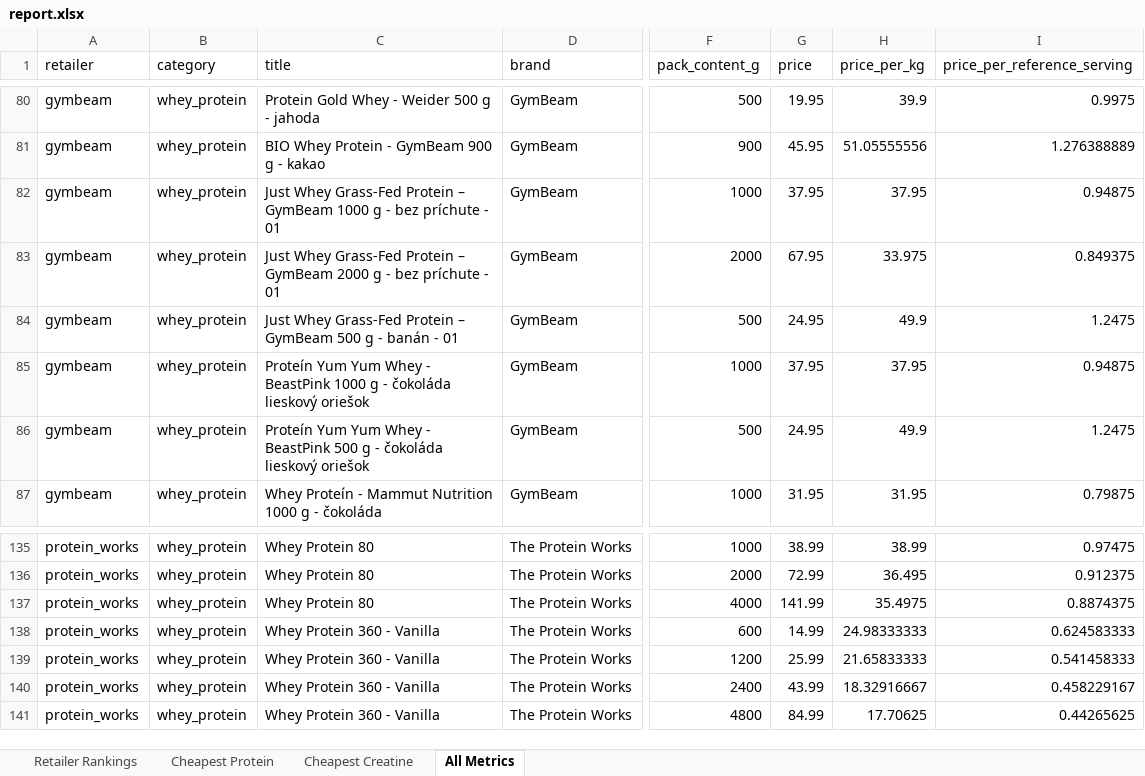
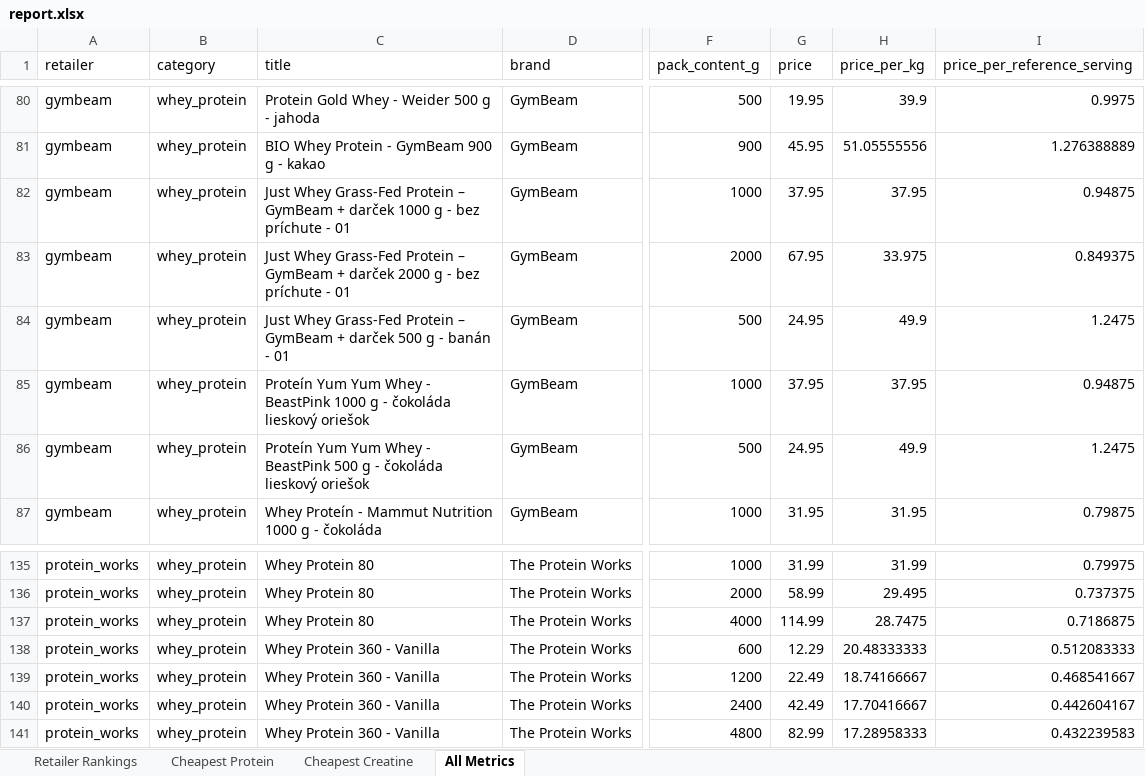
Before and after one commit to ToxicMinds/Web-Scr, an Excel workbook: artifacts/reports/report.xlsx, sheet All Metrics, drawn as a sheet; only a part is shown, gaps mark what is left out; values as stored, in another font and other column widths than the file's, no borders; the diff covers the shown part only; the diff names each change by its address in the sheet, - before the commit and + after, or states it on an @@ line.

```diff
--- a/artifacts/reports/report.xlsx (sheet All Metrics)
+++ b/artifacts/reports/report.xlsx (sheet All Metrics)
-C82 (title): …– GymBeam 1000 g…
+C82 (title): …– GymBeam + darček 1000 g…
-C83 (title): …– GymBeam 2000 g…
+C83 (title): …– GymBeam + darček 2000 g…
-C84 (title): …– GymBeam 500 g…
+C84 (title): …– GymBeam + darček 500 g…
-G135 (price): 38.99
+G135 (price): 31.99
-H135 (price_per_kg): 38.99
+H135 (price_per_kg): 31.99
-I135 (price_per_reference_serving): 0.97475
+I135 (price_per_reference_serving): 0.79975
-G136 (price): 72.99
+G136 (price): 58.99
-H136 (price_per_kg): 36.495
+H136 (price_per_kg): 29.495
-I136 (price_per_reference_serving): 0.912375
+I136 (price_per_reference_serving): 0.737375
-G137 (price): 141.99
+G137 (price): 114.99
-H137 (price_per_kg): 35.4975
+H137 (price_per_kg): 28.7475
-I137 (price_per_reference_serving): 0.8874375
+I137 (price_per_reference_serving): 0.7186875
-G138 (price): 14.99
+G138 (price): 12.29
-H138 (price_per_kg): 24.98333333
+H138 (price_per_kg): 20.48333333
-I138 (price_per_reference_serving): 0.624583333
+I138 (price_per_reference_serving): 0.512083333
-G139 (price): 25.99
+G139 (price): 22.49
-H139 (price_per_kg): 21.65833333
+H139 (price_per_kg): 18.74166667
-I139 (price_per_reference_serving): 0.541458333
+I139 (price_per_reference_serving): 0.468541667
-G140 (price): 43.99
+G140 (price): 42.49
-H140 (price_per_kg): 18.32916667
+H140 (price_per_kg): 17.70416667
-I140 (price_per_reference_serving): 0.458229167
+I140 (price_per_reference_serving): 0.442604167
-G141 (price): 84.99
+G141 (price): 82.99
-H141 (price_per_kg): 17.70625
+H141 (price_per_kg): 17.28958333
-I141 (price_per_reference_serving): 0.44265625
+I141 (price_per_reference_serving): 0.432239583
```
Also changed, not shown: 32 edited cells elsewhere in this sheet, web/public/reports/report.xlsx, 9 other files.
